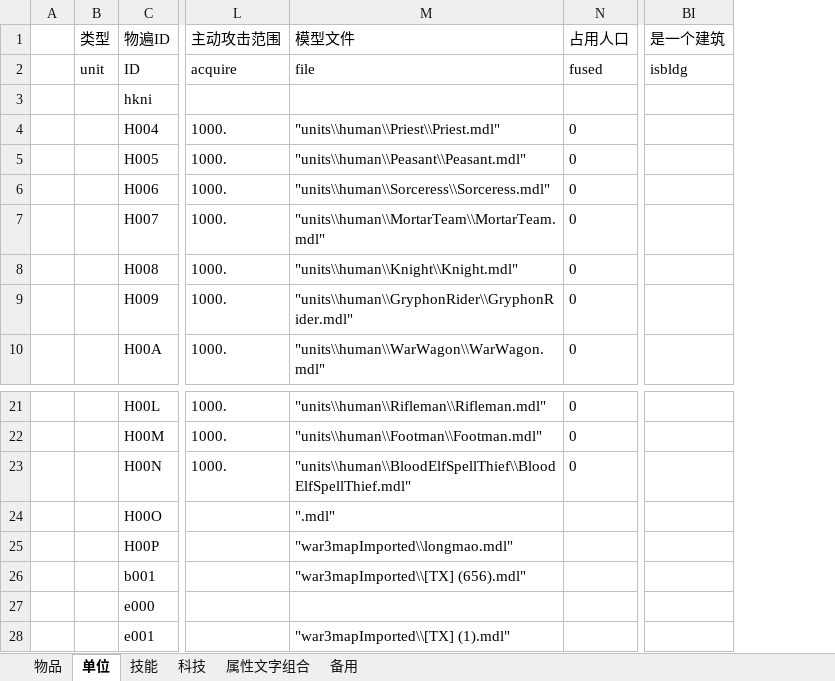
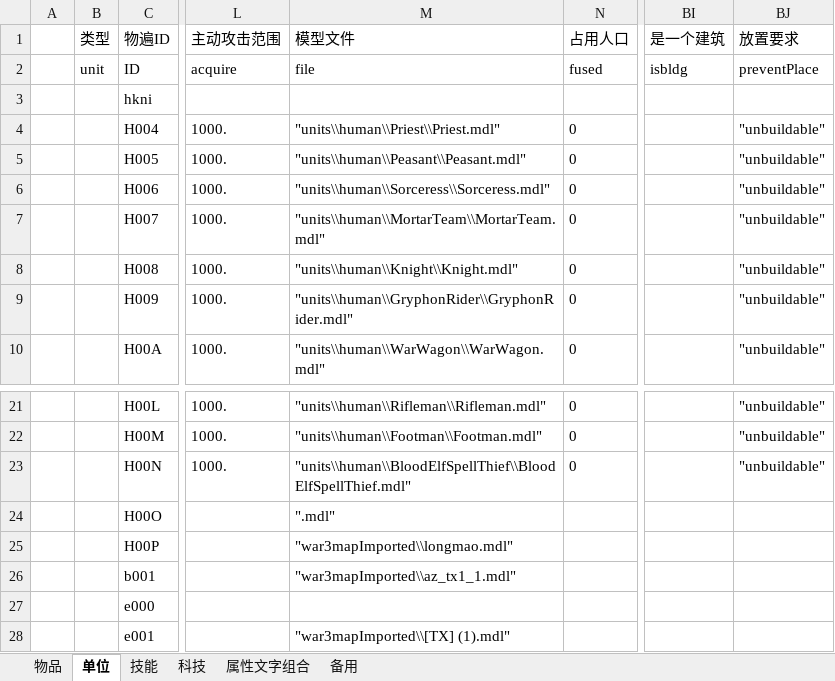
Before and after one commit to j8383888/War3MapTD, an Excel workbook: 物遍生成/物遍.xlsm, sheet 单位, drawn as a sheet; only a part is shown, gaps mark what is left out; values as stored, in another font and other column widths than the file's, no borders; charts and pictures not drawn; the diff names each change by its address in the sheet, - before the commit and + after, or states it on an @@ line.

```diff
--- a/物遍生成/物遍.xlsm (sheet 单位)
+++ b/物遍生成/物遍.xlsm (sheet 单位)
+column BJ (放置要求), rows 2-10: preventPlace |  | "unbuildable" | "unbuildable" | "unbuildable" | "unbuildable" | "unbuildable" | "unbuildable" | "unbuildable"; rows 21-23: all "unbuildable"
-M26 (模型文件): "war3mapImported\\[TX] (656).mdl"
+M26 (模型文件): "war3mapImported\\az_tx1_1.mdl"
```
Also changed, not shown: sheet 属性文字组合, charts or pictures, 8 other files.
